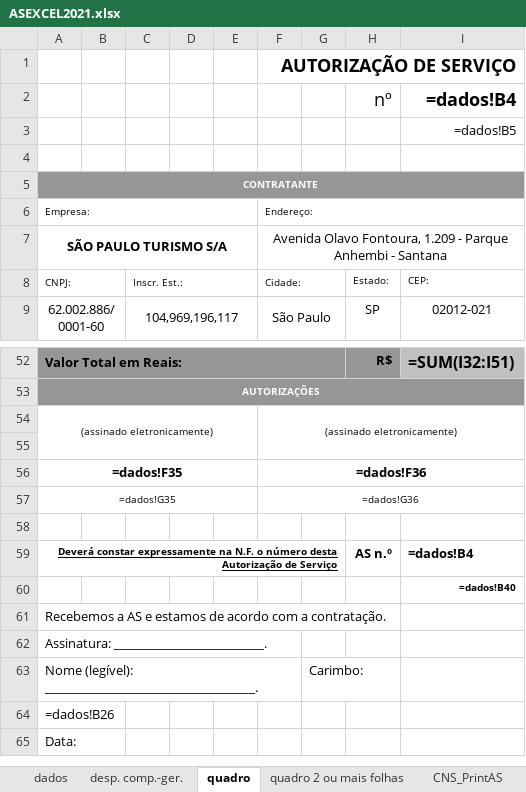
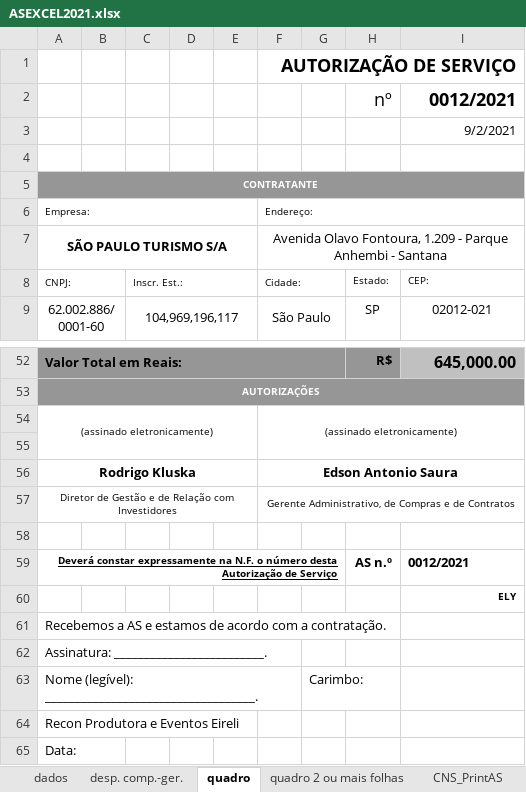
Before and after one commit to albrom5/sisgecon, an Excel workbook: static/excel/ASEXCEL2021.xlsx, sheet quadro, drawn as a sheet; only a part is shown, gaps mark what is left out; values as stored, in another font and other column widths than the file's, no borders; formulas without a stored value are shown as written; removed rows and columns are numbered as before the commit, all else as after; the diff covers the shown part only; the diff names each change by its address in the sheet, - before the commit and + after, or states it on an @@ line.

```diff
--- a/static/excel/ASEXCEL2021.xlsx (sheet quadro)
+++ b/static/excel/ASEXCEL2021.xlsx (sheet quadro)
-I2: =dados!B4
+I2: 0012/2021
-I3: =dados!B5
+I3: 9/2/2021
-I52: =SUM(I32:I51)
+I52: 645,000.00
-row 56: =dados!F35 |  |  |  |  | =dados!F36
-row 57: =dados!G35 |  |  |  |  | =dados!G36
+row 56: Rodrigo Kluska |  |  |  |  | Edson Antonio Saura
+row 57: Diretor de Gestão e de Relação com Investidores |  |  |  |  | Gerente Administrativo, de Compras e de Contratos
-I59: =dados!B4
+I59: 0012/2021
-I60: =dados!B40
+I60: ELY
-A64: =dados!B26
+A64: Recon Produtora e Eventos Eireli
```
Also changed, not shown: 25 added rows, 25 removed rows and 7 edited cells elsewhere in this sheet, sheet quadro 2 ou mais folhas, sheet dados, sheet CNS_PrintAS, sheet desp. comp.-ger., formulas that keep their value, 4 other files.
